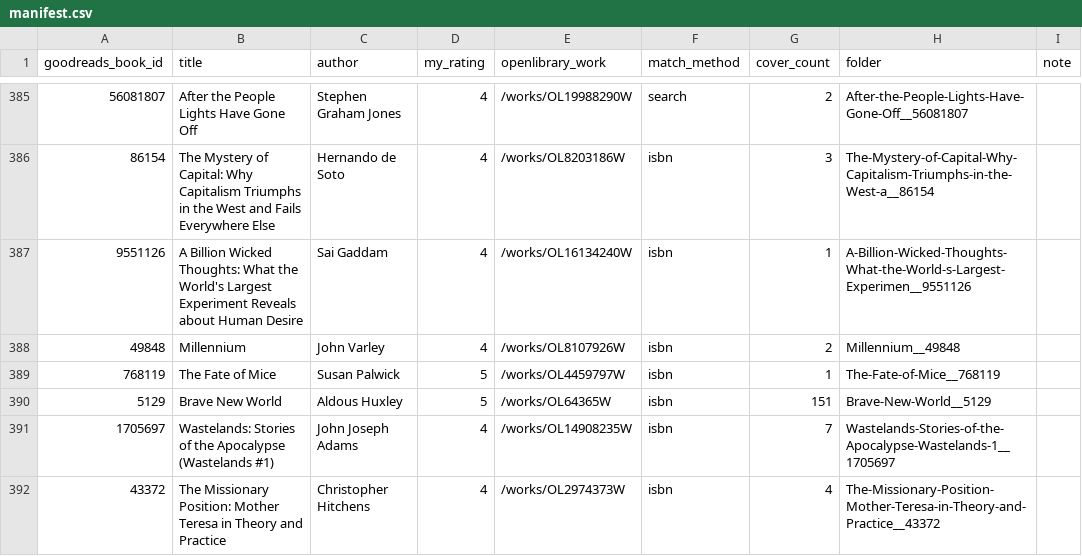
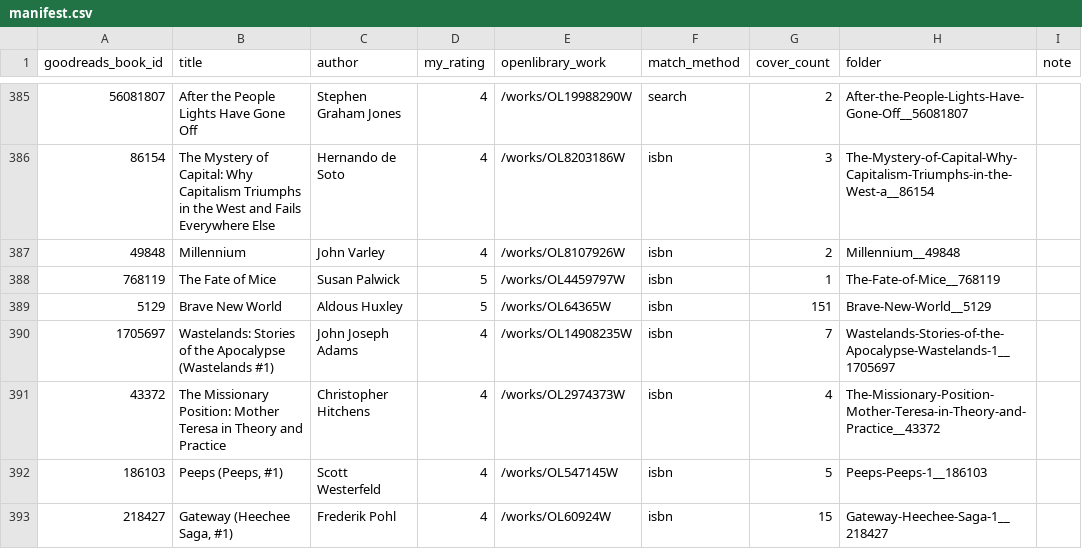
Before and after one commit to AcesoUnderGlass/book-organizer, a CSV file: covers/manifest.csv, drawn as a sheet; only a part is shown, gaps mark what is left out; the shorter side is filled out with more unchanged rows.

```diff
--- a/covers/manifest.csv
+++ b/covers/manifest.csv
@@ -386,3 +386,2 @@ goodreads_book_id,title,author,my_rating,openlibrary_work,match_method,cover_cou
 86154,The Mystery of Capital: Why Capitalism Triumphs in the West and Fails Everywhere Else,Hernando de  Soto,4,/works/OL8203186W,isbn,3,The-Mystery-of-Capital-Why-Capitalism-Triumphs-in-the-West-a__86154,
-9551126,A Billion Wicked Thoughts: What the World's Largest Experiment Reveals about Human Desire,Sai Gaddam,4,/works/OL16134240W,isbn,1,A-Billion-Wicked-Thoughts-What-the-World-s-Largest-Experimen__9551126,
 49848,Millennium,John Varley,4,/works/OL8107926W,isbn,2,Millennium__49848,
```
Also changed, not shown: 1 other file.
